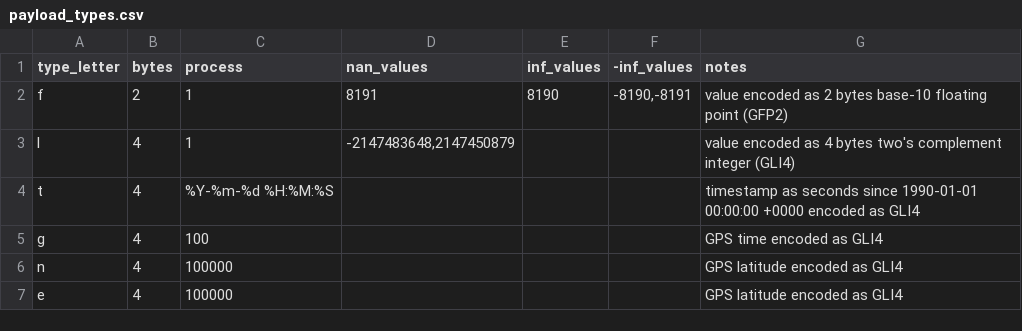
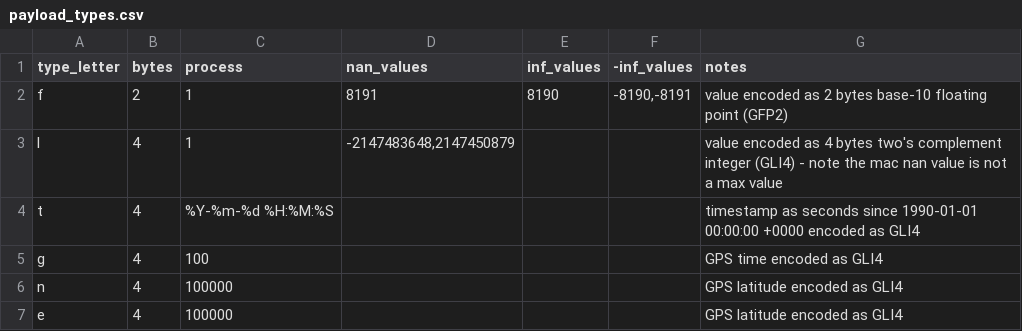
Before and after one commit to GEUS-Glaciology-and-Climate/pypromice, a CSV file: src/pypromice/resources/payload_types.csv, drawn as a sheet.

Commit message:
Added `payload_decoder` module: (#394)
* Added `payload_decoder` module:

- Implemented payload decoding logic and `DecodeError` for structured error handling.
- Added CLI support and logging for enhanced functionality.

* docstrings added

* payload_decoder moves to tx/

---------

Co-authored-by: Penny How <pho@geus.dk>

```diff
--- a/src/pypromice/resources/payload_types.csv
+++ b/src/pypromice/resources/payload_types.csv
@@ -2,3 +2,3 @@ type_letter,bytes,process,nan_values,inf_values,-inf_values,notes
 f,2,1,8191,8190,"-8190,-8191",value encoded as 2 bytes base-10 floating point (GFP2)
-l,4,1,"-2147483648,2147450879",,,value encoded as 4 bytes two's complement integer (GLI4)
+l,4,1,"-2147483648,2147450879",,,value encoded as 4 bytes two's complement integer (GLI4) - note the mac nan value is not a max value
 t,4,%Y-%m-%d %H:%M:%S,,,,timestamp as seconds since 1990-01-01 00:00:00 +0000 encoded as GLI4
```
Also changed, not shown: 1 other file.
